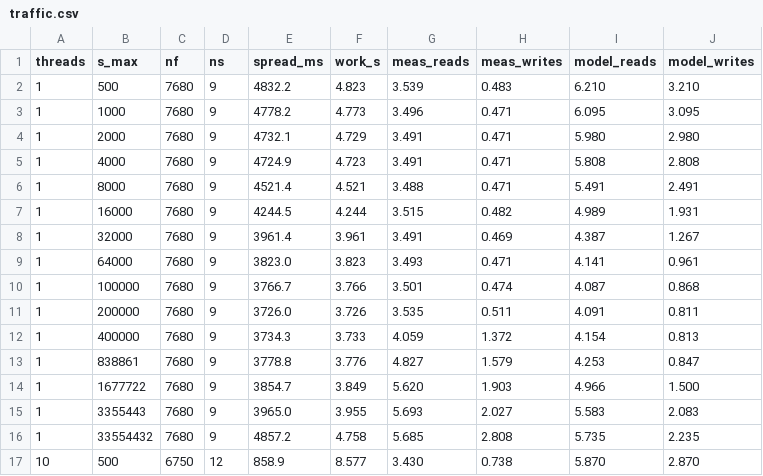
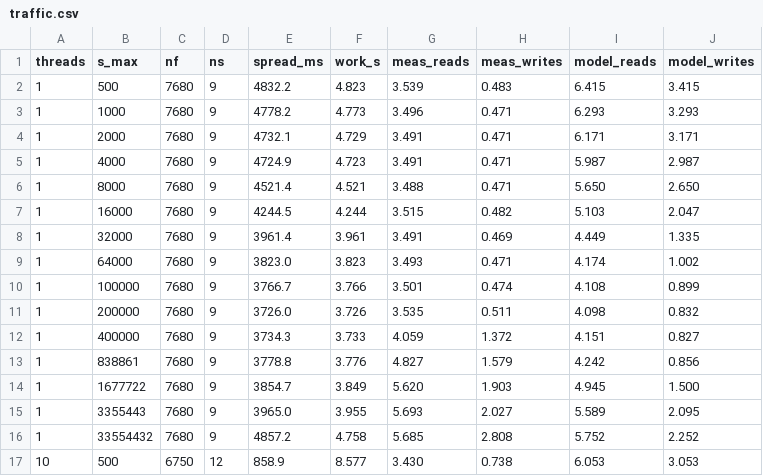
Before and after one commit to magisterbrown/thesis, a CSV file: figures/maxsp_traffic_model/traffic.csv, drawn as a sheet; only a part is shown; the diff covers the shown part only.

```diff
--- a/figures/maxsp_traffic_model/traffic.csv
+++ b/figures/maxsp_traffic_model/traffic.csv
@@ -1,17 +1,17 @@
 threads,s_max,nf,ns,spread_ms,work_s,meas_reads,meas_writes,model_reads,model_writes
-1,500,7680,9,4832.2,4.823,3.539,0.483,6.210,3.210
-1,1000,7680,9,4778.2,4.773,3.496,0.471,6.095,3.095
-1,2000,7680,9,4732.1,4.729,3.491,0.471,5.980,2.980
-1,4000,7680,9,4724.9,4.723,3.491,0.471,5.808,2.808
-1,8000,7680,9,4521.4,4.521,3.488,0.471,5.491,2.491
-1,16000,7680,9,4244.5,4.244,3.515,0.482,4.989,1.931
-1,32000,7680,9,3961.4,3.961,3.491,0.469,4.387,1.267
-1,64000,7680,9,3823.0,3.823,3.493,0.471,4.141,0.961
-1,100000,7680,9,3766.7,3.766,3.501,0.474,4.087,0.868
-1,200000,7680,9,3726.0,3.726,3.535,0.511,4.091,0.811
-1,400000,7680,9,3734.3,3.733,4.059,1.372,4.154,0.813
-1,838861,7680,9,3778.8,3.776,4.827,1.579,4.253,0.847
-1,1677722,7680,9,3854.7,3.849,5.620,1.903,4.966,1.500
-1,3355443,7680,9,3965.0,3.955,5.693,2.027,5.583,2.083
-1,33554432,7680,9,4857.2,4.758,5.685,2.808,5.735,2.235
-10,500,6750,12,858.9,8.577,3.430,0.738,5.870,2.870
+1,500,7680,9,4832.2,4.823,3.539,0.483,6.415,3.415
+1,1000,7680,9,4778.2,4.773,3.496,0.471,6.293,3.293
+1,2000,7680,9,4732.1,4.729,3.491,0.471,6.171,3.171
+1,4000,7680,9,4724.9,4.723,3.491,0.471,5.987,2.987
+1,8000,7680,9,4521.4,4.521,3.488,0.471,5.650,2.650
+1,16000,7680,9,4244.5,4.244,3.515,0.482,5.103,2.047
+1,32000,7680,9,3961.4,3.961,3.491,0.469,4.449,1.335
+1,64000,7680,9,3823.0,3.823,3.493,0.471,4.174,1.002
+1,100000,7680,9,3766.7,3.766,3.501,0.474,4.108,0.899
+1,200000,7680,9,3726.0,3.726,3.535,0.511,4.098,0.832
+1,400000,7680,9,3734.3,3.733,4.059,1.372,4.151,0.827
+1,838861,7680,9,3778.8,3.776,4.827,1.579,4.242,0.856
+1,1677722,7680,9,3854.7,3.849,5.620,1.903,4.945,1.500
+1,3355443,7680,9,3965.0,3.955,5.693,2.027,5.589,2.095
+1,33554432,7680,9,4857.2,4.758,5.685,2.808,5.752,2.252
+10,500,6750,12,858.9,8.577,3.430,0.738,6.053,3.053
```
Also changed, not shown: 78 edited cells elsewhere in this file, figures/selection_results/appendix.csv, figures/selection_results/data.csv, 47 other files.
